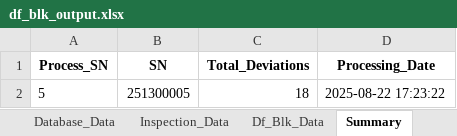
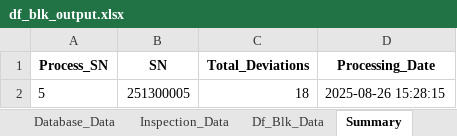
Before and after one commit to Jimcl6/material_anomaly_check_v1.1, an Excel workbook: df_blk_output.xlsx, sheet Summary, drawn as a sheet; values as stored, in another font and other column widths than the file's, no borders; the diff names each change by its address in the sheet, - before the commit and + after, or states it on an @@ line.

```diff
--- a/df_blk_output.xlsx (sheet Summary)
+++ b/df_blk_output.xlsx (sheet Summary)
-D2 (Processing_Date): 2025-08-22 17:23:22
+D2 (Processing_Date): 2025-08-26 15:28:15
```
Also changed, not shown: sheet Database_Data, sheet Df_Blk_Data, sheet Df_Blk_Deviations, csb_data_output.xlsx, em_data_output.xlsx, 19 other files.
